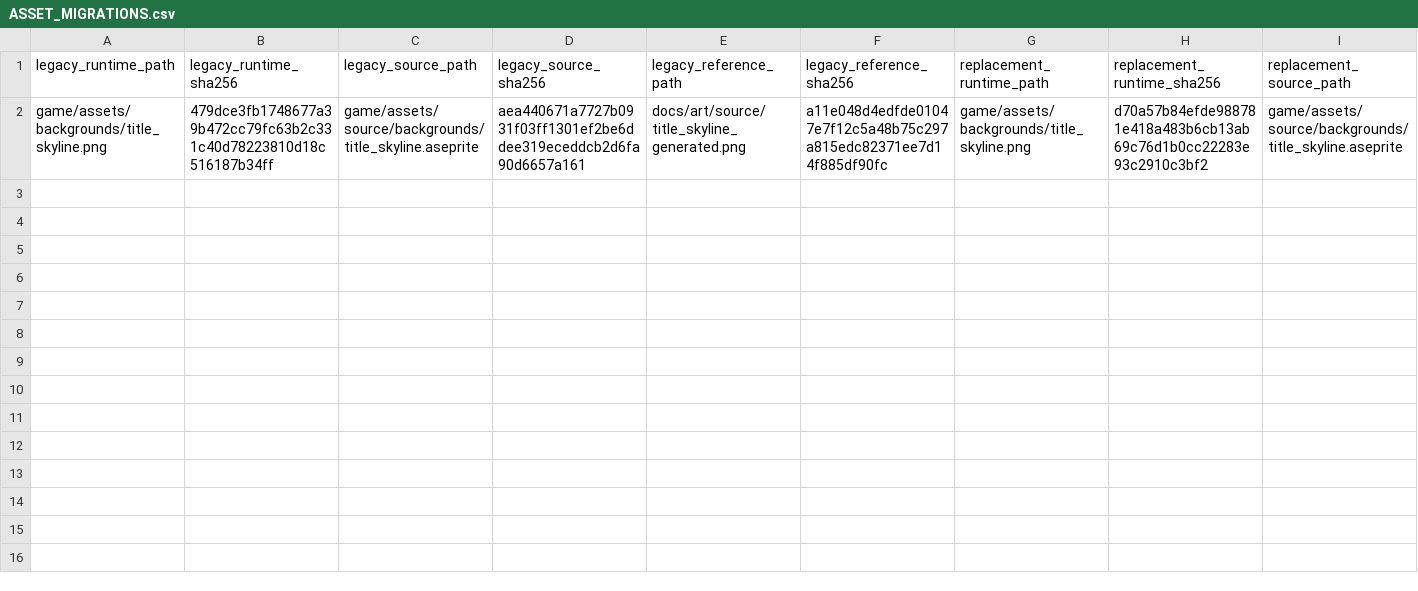
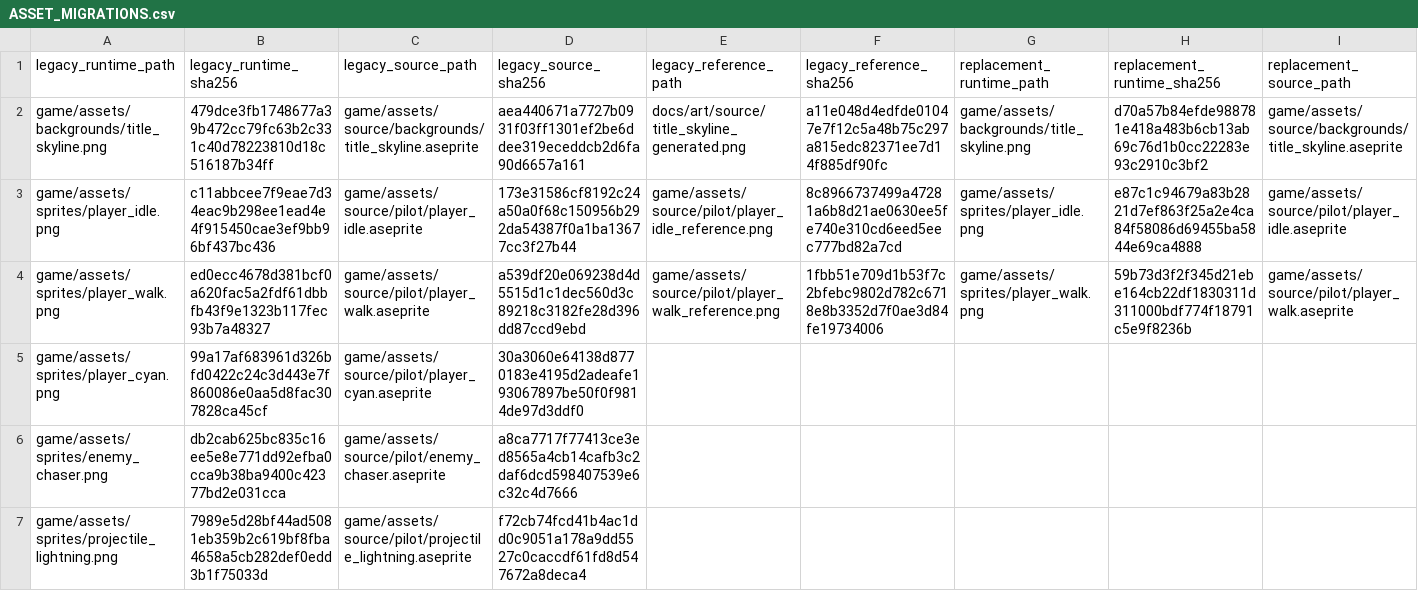
Before and after one commit to SkyDogzz/Dopamine, a CSV file: docs/art/ASSET_MIGRATIONS.csv, drawn as a sheet; only a part is shown; rows hold the shown columns only; the diff names each change by its address in the sheet, - before the commit and + after, or states it on an @@ line.

Commit message:
feat: replace player animation assets with original pixel art

```diff
--- a/docs/art/ASSET_MIGRATIONS.csv
+++ b/docs/art/ASSET_MIGRATIONS.csv
+row 3: game/assets/sprites/player_idle.png | c11abbcee7f9eae7d34eac9b298ee1ead4e4f915450cae3ef9bb96bf437bc436 | game/assets/source/pilot/player_idle.aseprite | 173e31586cf8192c24a50a0f68c150956b292da54387f0a1ba13677cc3f27b44 | game/assets/source/pilot/player_idle_reference.png | 8c8966737499a47281a6b8d21ae0630ee5fe740e310cd6eed5eec777bd82a7cd | game/assets/sprites/player_idle.png | e87c1c94679a83b2821d7ef863f25a2e4ca84f58086d69455ba5844e69ca4888 | game/assets/source/pilot/player_idle.aseprite
+row 4: game/assets/sprites/player_walk.png | ed0ecc4678d381bcf0a620fac5a2fdf61dbbfb43f9e1323b117fec93b7a48327 | game/assets/source/pilot/player_walk.aseprite | a539df20e069238d4d5515d1c1dec560d3c89218c3182fe28d396dd87ccd9ebd | game/assets/source/pilot/player_walk_reference.png | 1fbb51e709d1b53f7c2bfebc9802d782c6718e8b3352d7f0ae3d84fe19734006 | game/assets/sprites/player_walk.png | 59b73d3f2f345d21ebe164cb22df1830311d311000bdf774f18791c5e9f8236b | game/assets/source/pilot/player_walk.aseprite
+row 5: game/assets/sprites/player_cyan.png | 99a17af683961d326bfd0422c24c3d443e7f860086e0aa5d8fac307828ca45cf | game/assets/source/pilot/player_cyan.aseprite | 30a3060e64138d8770183e4195d2adeafe193067897be50f0f9814de97d3ddf0
+row 6: game/assets/sprites/enemy_chaser.png | db2cab625bc835c16ee5e8e771dd92efba0cca9b38ba9400c42377bd2e031cca | game/assets/source/pilot/enemy_chaser.aseprite | a8ca7717f77413ce3ed8565a4cb14cafb3c2daf6dcd598407539e6c32c4d7666
+row 7: game/assets/sprites/projectile_lightning.png | 7989e5d28bf44ad5081eb359b2c619bf8fba4658a5cb282def0edd3b1f75033d | game/assets/source/pilot/projectile_lightning.aseprite | f72cb74fcd41b4ac1dd0c9051a178a9dd5527c0caccdf61fd8d547672a8deca4
```
Also changed, not shown: docs/art/PROVENANCE_ASSETS.csv, 38 other files.
